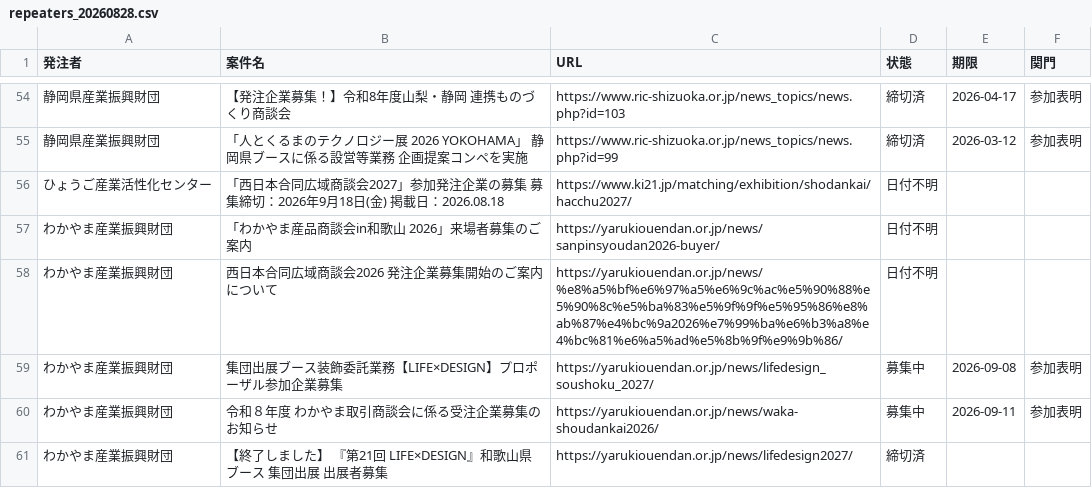
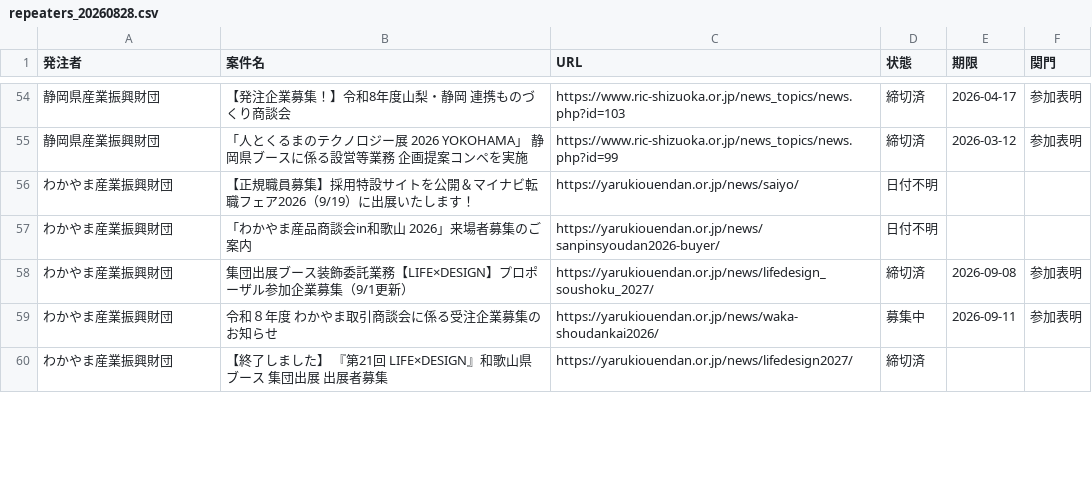
Before and after one commit to yixima/hojo, a CSV file: data/repeaters_20260828.csv, drawn as a sheet; only a part is shown, gaps mark what is left out; the diff covers the shown part only.

```diff
--- a/data/repeaters_20260828.csv
+++ b/data/repeaters_20260828.csv
@@ -55,6 +55,5 @@
 静岡県産業振興財団,「人とくるまのテクノロジー展 2026 YOKOHAMA」 静岡県ブースに係る設営等業務 企画提案コンペを実施,https://www.ric-shizuoka.or.jp/news_topics/news.php?id=99,締切済,2026-03-12,参加表明
-ひょうご産業活性化センター,「西日本合同広域商談会2027」参加発注企業の募集 募集締切：2026年9月18日(金) 掲載日：2026.08.18,https://www.ki21.jp/matching/exhibition/shodankai/hacchu2027/,日付不明,,
+わかやま産業振興財団,【正規職員募集】採用特設サイトを公開＆マイナビ転職フェア2026（9/19）に出展いたします！,https://yarukiouendan.or.jp/news/saiyo/,日付不明,,
 わかやま産業振興財団,「わかやま産品商談会in和歌山 2026」来場者募集のご案内,https://yarukiouendan.or.jp/news/sanpinsyoudan2026-buyer/,日付不明,,
-わかやま産業振興財団,西日本合同広域商談会2026 発注企業募集開始のご案内について,https://yarukiouendan.or.jp/news/%e8%a5%bf%e6%97%a5%e6%9c%ac%e5%90%88%e5%90%8c%e5%ba%83%e5%9f%9f%e5%95%86%e8%ab%87%e4%bc%9a2026%e7%99%ba%e6%b3%a8%e4%bc%81%e6%a5%ad%e5%8b%9f%e9%9b%86/,日付不明,,
-わかやま産業振興財団,集団出展ブース装飾委託業務【LIFE×DESIGN】プロポーザル参加企業募集,https://yarukiouendan.or.jp/news/lifedesign_soushoku_2027/,募集中,2026-09-08,参加表明
+わかやま産業振興財団,集団出展ブース装飾委託業務【LIFE×DESIGN】プロポーザル参加企業募集（9/1更新）,https://yarukiouendan.or.jp/news/lifedesign_soushoku_2027/,締切済,2026-09-08,参加表明
 わかやま産業振興財団,令和８年度 わかやま取引商談会に係る受注企業募集のお知らせ,https://yarukiouendan.or.jp/news/waka-shoudankai2026/,募集中,2026-09-11,参加表明
```
Also changed, not shown: 7 added rows, 7 removed rows and 8 edited cells elsewhere in this file, data/expo2027_20260828.csv, data/expo2027_schedule_20260828.csv, 3 other files.
